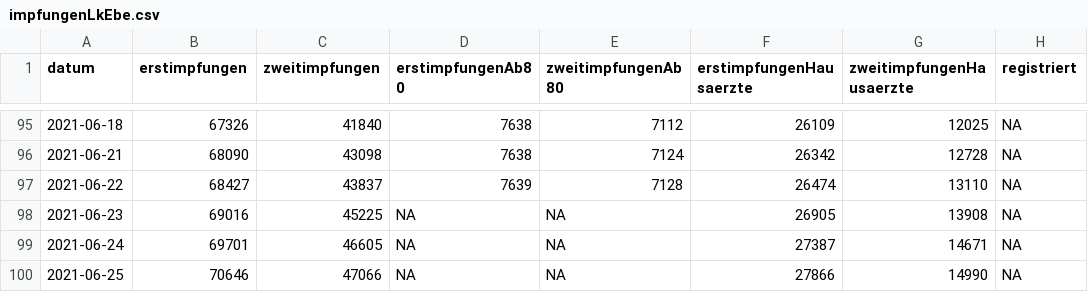
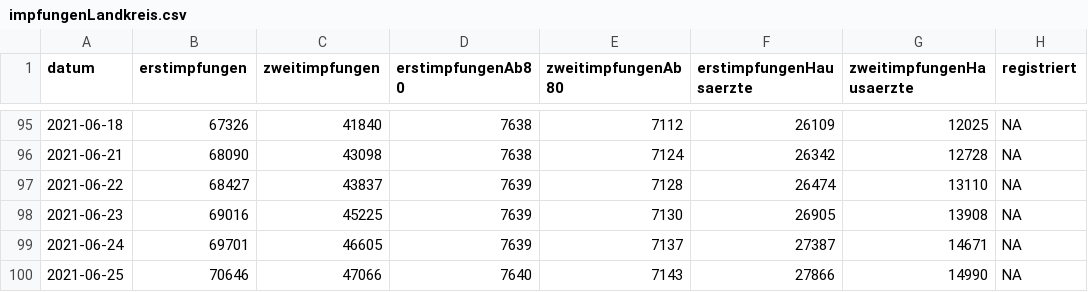
Before and after one commit to fxedel/vaterstetten-in-zahlen, a CSV file: data/corona-impfungen/impfungenLandkreis.csv (was data/lra-ebe-corona/impfungenLkEbe.csv), drawn as a sheet; only a part is shown, gaps mark what is left out.

Commit message:
Poll data from ArcGIS Ebersberg & new polling structure

```diff
--- a/data/lra-ebe-corona/impfungenLkEbe.csv
+++ b/data/corona-impfungen/impfungenLandkreis.csv
@@ -97,4 +97,4 @@ datum,erstimpfungen,zweitimpfungen,erstimpfungenAb80,zweitimpfungenAb80,erstimpf
 2021-06-22,68427,43837,7639,7128,26474,13110,NA
-2021-06-23,69016,45225,NA,NA,26905,13908,NA
-2021-06-24,69701,46605,NA,NA,27387,14671,NA
-2021-06-25,70646,47066,NA,NA,27866,14990,NA
+2021-06-23,69016,45225,7639,7130,26905,13908,NA
+2021-06-24,69701,46605,7639,7137,27387,14671,NA
+2021-06-25,70646,47066,7640,7143,27866,14990,NA
```
Also changed, not shown: 25 other files.
